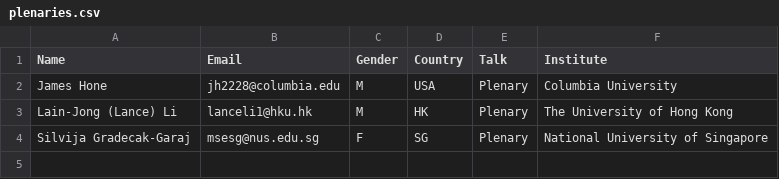
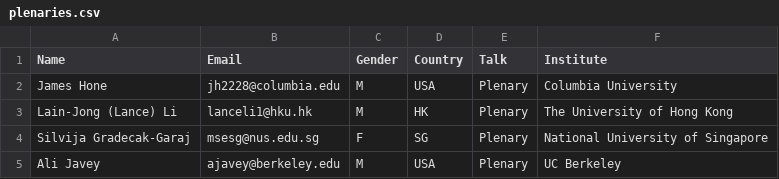
Before and after one commit to 0Hughman0/tmd_conference, a CSV file: tmd_conference/_data/plenaries.csv, drawn as a sheet; the diff names each change by its address in the sheet, - before the commit and + after, or states it on an @@ line.

Commit message:
Update plenaries.csv
Added Ali Javey

```diff
--- a/tmd_conference/_data/plenaries.csv
+++ b/tmd_conference/_data/plenaries.csv
+row 5: Ali Javey | ajavey@berkeley.edu | M | USA | Plenary | UC Berkeley
```
